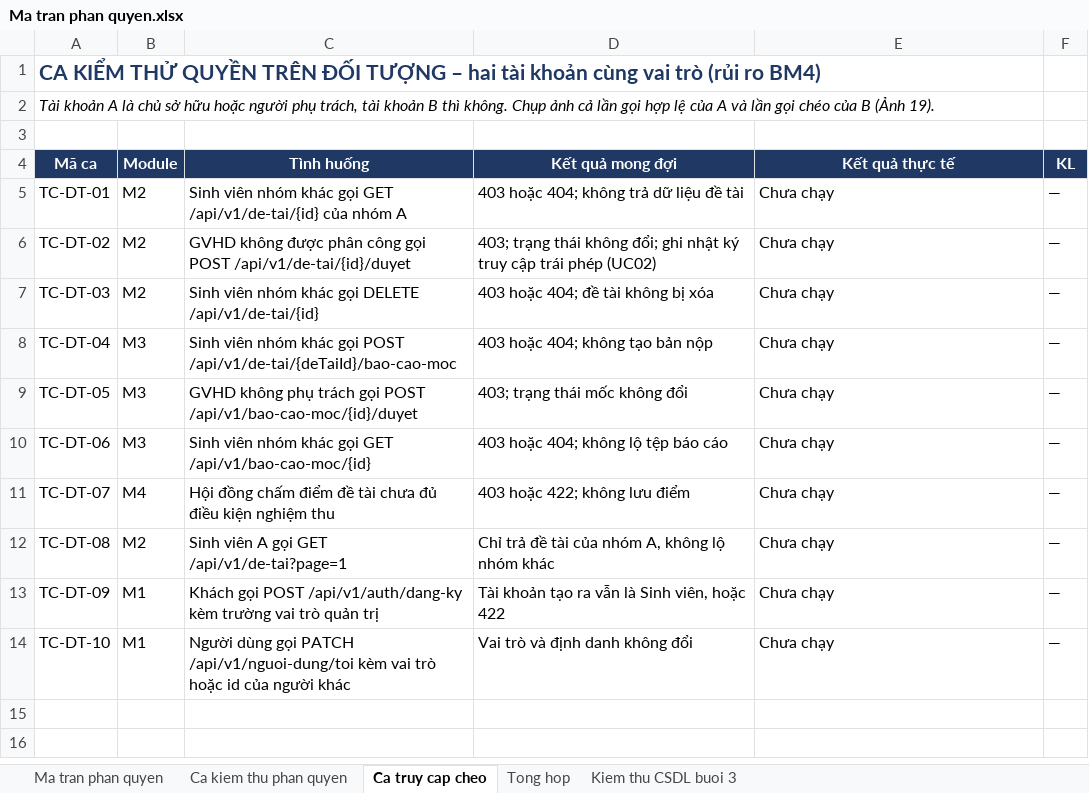
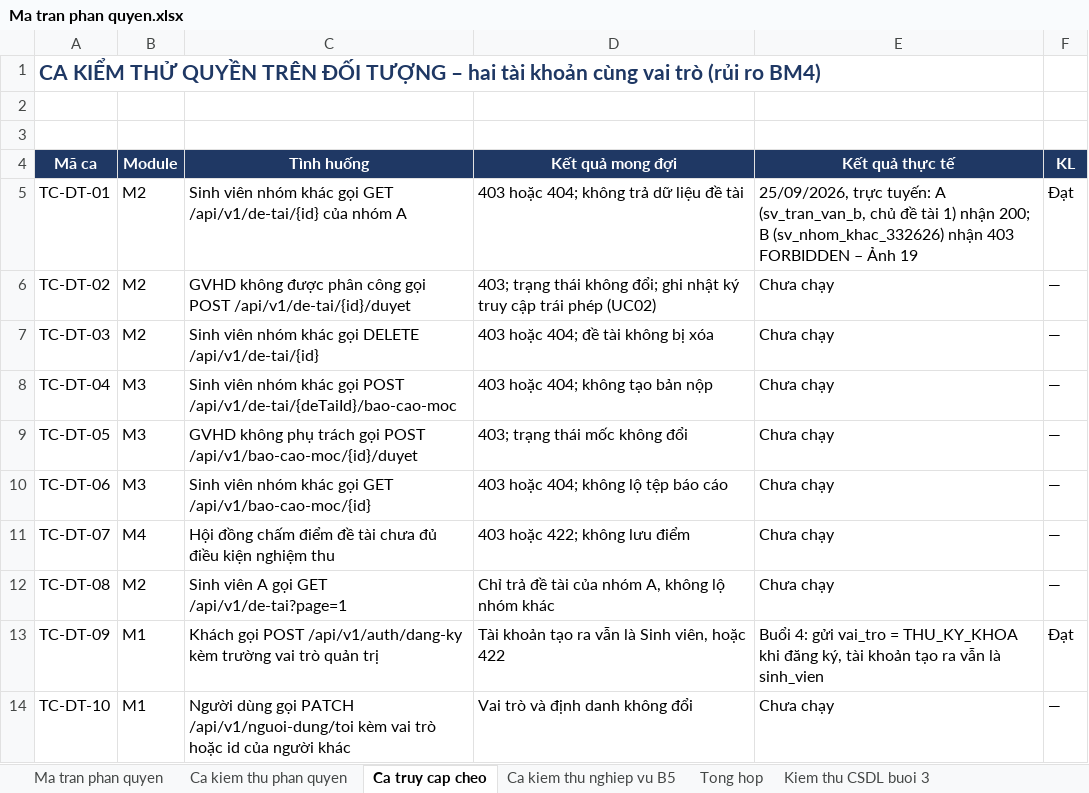
Before and after one commit to 24100494-bit/CSE702051_N03_-DT13, an Excel workbook: Ma tran phan quyen.xlsx, sheet Ca truy cap cheo, drawn as a sheet; values as stored, in another font and other column widths than the file's, no borders; the diff names each change by its address in the sheet, - before the commit and + after, or states it on an @@ line.

```diff
--- a/Ma tran phan quyen.xlsx (sheet Ca truy cap cheo)
+++ b/Ma tran phan quyen.xlsx (sheet Ca truy cap cheo)
+sheet tab: Ca kiem thu nghiep vu B5
-A2 (Mã ca): Tài khoản A là chủ sở hữu hoặc người phụ trách, tài khoản B thì không. Chụp ảnh cả lần gọi hợp lệ của A và lần gọi chéo của B (Ảnh 19).
+A2 (Mã ca): (empty)
-E5 (Kết quả thực tế): Chưa chạy
+E5 (Kết quả thực tế): 25/09/2026, trực tuyến: A (sv_tran_van_b, chủ đề tài 1) nhận 200; B (sv_nhom_khac_332626) nhận 403 FORBIDDEN – Ảnh 19
-F5 (KL): —
+F5 (KL): Đạt
-E13 (Kết quả thực tế): Chưa chạy
+E13 (Kết quả thực tế): Buổi 4: gửi vai_tro = THU_KY_KHOA khi đăng ký, tài khoản tạo ra vẫn là sinh_vien
-F13 (KL): —
+F13 (KL): Đạt
```
Also changed, not shown: sheet Tong hop, sheet Kiem thu CSDL buoi 3, sheet Ma tran phan quyen, sheet Ca kiem thu phan quyen, 1 other file.
